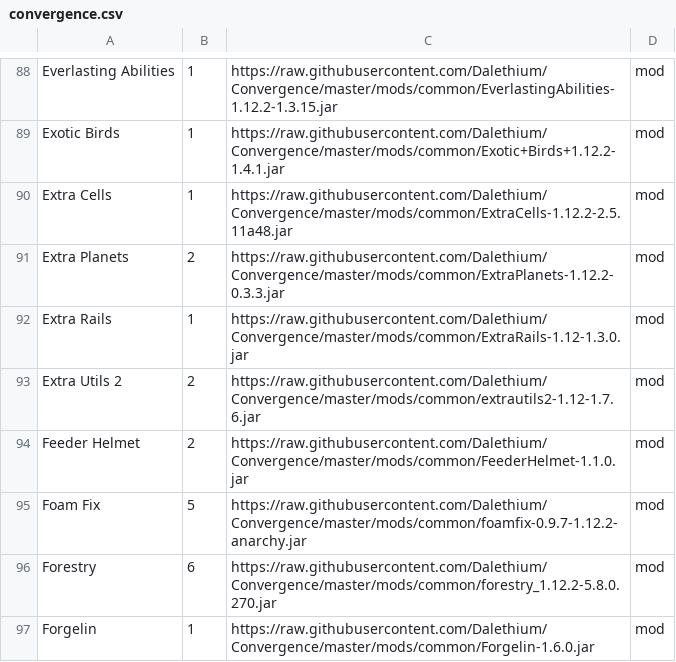
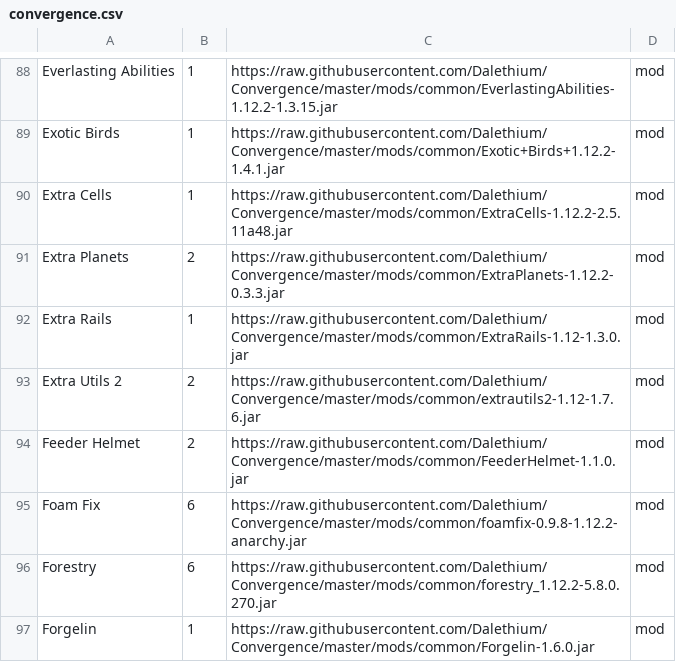
Before and after one commit to Dalethium/Convergence, a CSV file: convergence.csv, drawn as a sheet; only a part is shown, gaps mark what is left out.

```diff
--- a/convergence.csv
+++ b/convergence.csv
@@ -94,3 +94,3 @@ Extra Utils 2,2,https://raw.githubusercontent.com/Dalethium/Convergence/master/m
 Feeder Helmet,2,https://raw.githubusercontent.com/Dalethium/Convergence/master/mods/common/FeederHelmet-1.1.0.jar,mod
-Foam Fix,5,https://raw.githubusercontent.com/Dalethium/Convergence/master/mods/common/foamfix-0.9.7-1.12.2-anarchy.jar,mod
+Foam Fix,6,https://raw.githubusercontent.com/Dalethium/Convergence/master/mods/common/foamfix-0.9.8-1.12.2-anarchy.jar,mod
 Forestry,6,https://raw.githubusercontent.com/Dalethium/Convergence/master/mods/common/forestry_1.12.2-5.8.0.270.jar,mod
```
Also changed, not shown: 2 other files.
